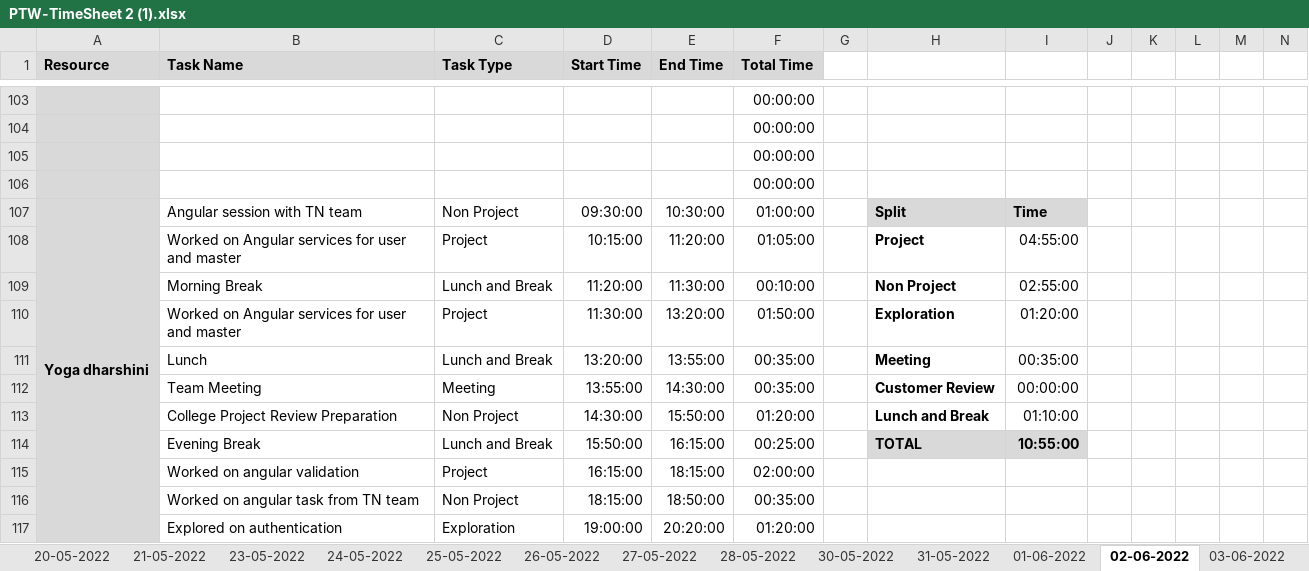
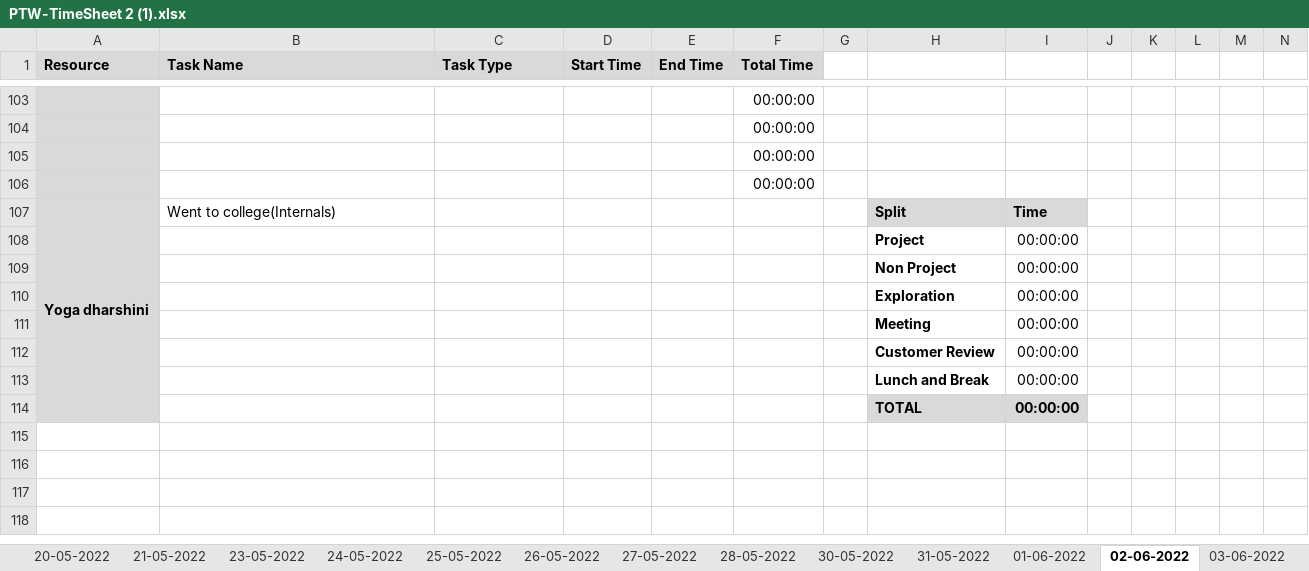
Before and after one commit to AspireTeamGenesis/Profile_Management, an Excel workbook: Process/Timesheet/PTW-TimeSheet 2 (1).xlsx, sheet 02-06-2022, drawn as a sheet; only a part is shown, gaps mark what is left out; values as stored, in another font and other column widths than the file's, no borders; conditional formats not drawn; removed rows and columns are numbered as before the commit, all else as after; rows hold the shown columns only; the diff names each change by its address in the sheet, - before the commit and + after, or states it on an @@ line.

```diff
--- a/Process/Timesheet/PTW-TimeSheet 2 (1).xlsx (sheet 02-06-2022)
+++ b/Process/Timesheet/PTW-TimeSheet 2 (1).xlsx (sheet 02-06-2022)
-B107 (Task Name): Angular session with TN team
+B107 (Task Name): Went to college(Internals)
-C107 (Task Type): Non Project
+C107 (Task Type): (empty)
-D107 (Start Time): 09:30:00
+D107 (Start Time): (empty)
-E107 (End Time): 10:30:00
+E107 (End Time): (empty)
-F107 (Total Time): 01:00:00
+F107 (Total Time): (empty)
-row 108:  | Worked on Angular services for user and master | Project | 10:15:00 | 11:20:00 | 01:05:00 |  | Project | 04:55:00
-row 109:  | Morning Break | Lunch and Break | 11:20:00 | 11:30:00 | 00:10:00 |  | Non Project | 02:55:00
-row 110:  | Worked on Angular services for user and master | Project | 11:30:00 | 13:20:00 | 01:50:00 |  | Exploration | 01:20:00
-row 111:  | Lunch | Lunch and Break | 13:20:00 | 13:55:00 | 00:35:00 |  | Meeting | 00:35:00
-row 112:  | Team Meeting | Meeting | 13:55:00 | 14:30:00 | 00:35:00 |  | Customer Review | 00:00:00
-row 113:  | College Project Review Preparation | Non Project | 14:30:00 | 15:50:00 | 01:20:00 |  | Lunch and Break | 01:10:00
-row 114:  | Evening Break | Lunch and Break | 15:50:00 | 16:15:00 | 00:25:00 |  | TOTAL | 10:55:00
-row 115:  | Worked on angular validation | Project | 16:15:00 | 18:15:00 | 02:00:00
-row 116:  | Worked on angular task from TN team | Non Project | 18:15:00 | 18:50:00 | 00:35:00
-row 117:  | Explored on authentication | Exploration | 19:00:00 | 20:20:00 | 01:20:00
+row 108:  |  |  |  |  |  |  | Project | 00:00:00
+row 109:  |  |  |  |  |  |  | Non Project | 00:00:00
+row 110:  |  |  |  |  |  |  | Exploration | 00:00:00
+row 111:  |  |  |  |  |  |  | Meeting | 00:00:00
+row 112:  |  |  |  |  |  |  | Customer Review | 00:00:00
+row 113:  |  |  |  |  |  |  | Lunch and Break | 00:00:00
+row 114:  |  |  |  |  |  |  | TOTAL | 00:00:00
```
Also changed, not shown: sheet 20-05-2022, sheet 24-05-2022, sheet 26-05-2022, sheet 31-05-2022, sheet 01-06-2022, sheet 30-05-2022, 8 more sheets, other sheet tabs, formulas that keep their value.
